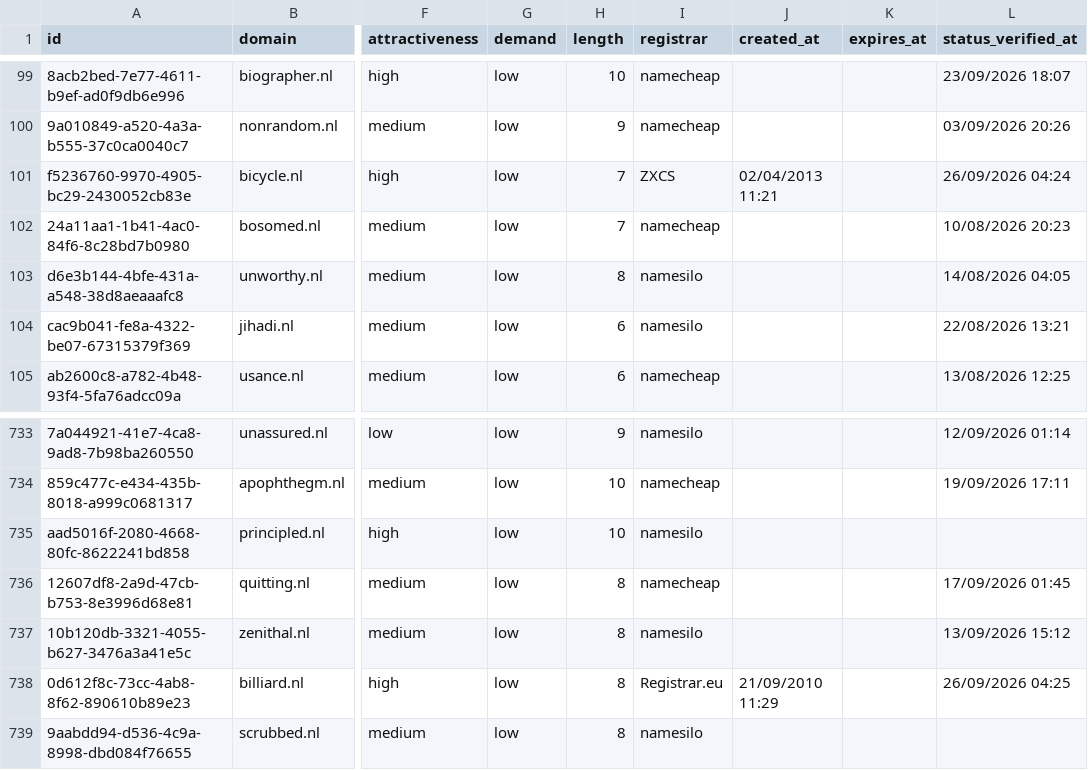
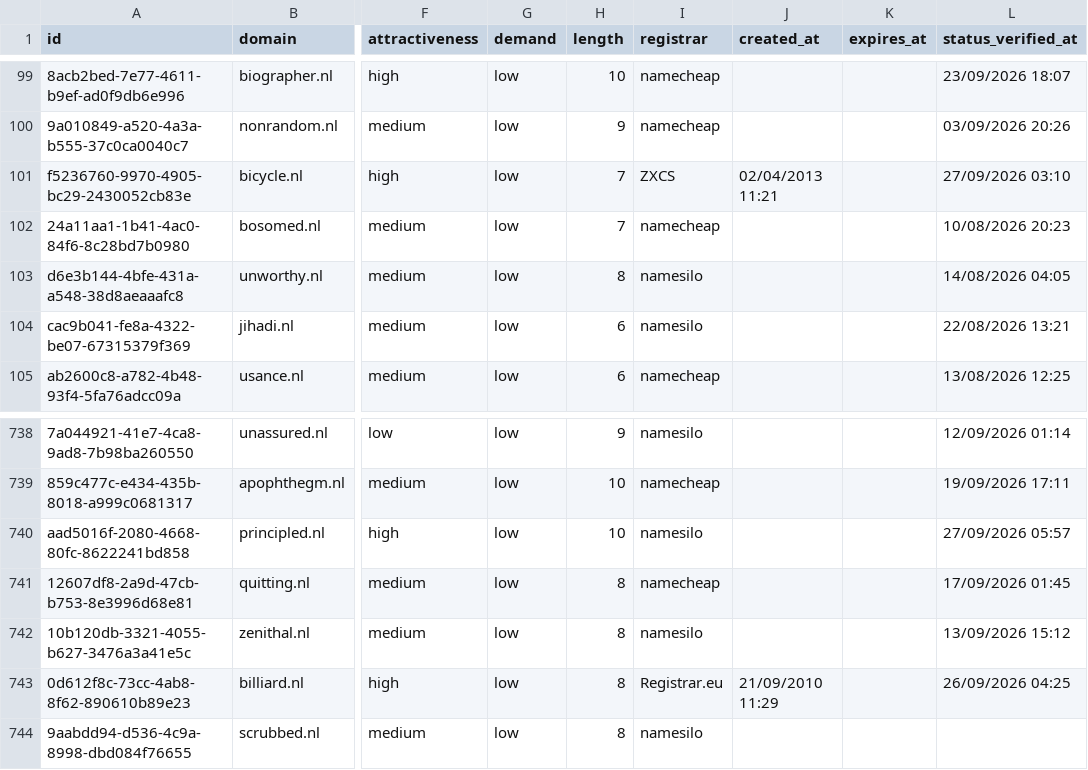
Before and after one commit to UniqueDomains/nl-oneword-domains, a CSV file: nl.csv, drawn as a sheet; only a part is shown, gaps mark what is left out; addresses are those after the commit; the diff covers the shown part only; the diff names each change by its address in the sheet, - before the commit and + after, or states it on an @@ line.

```diff
--- a/nl.csv
+++ b/nl.csv
-L101 (status_verified_at): 26/09/2026 04:24
+L101 (status_verified_at): 27/09/2026 03:10
-L740 (status_verified_at): (empty)
+L740 (status_verified_at): 27/09/2026 05:57
```
Also changed, not shown: 8 added rows and 8 removed rows elsewhere in this file, 3 other files.
